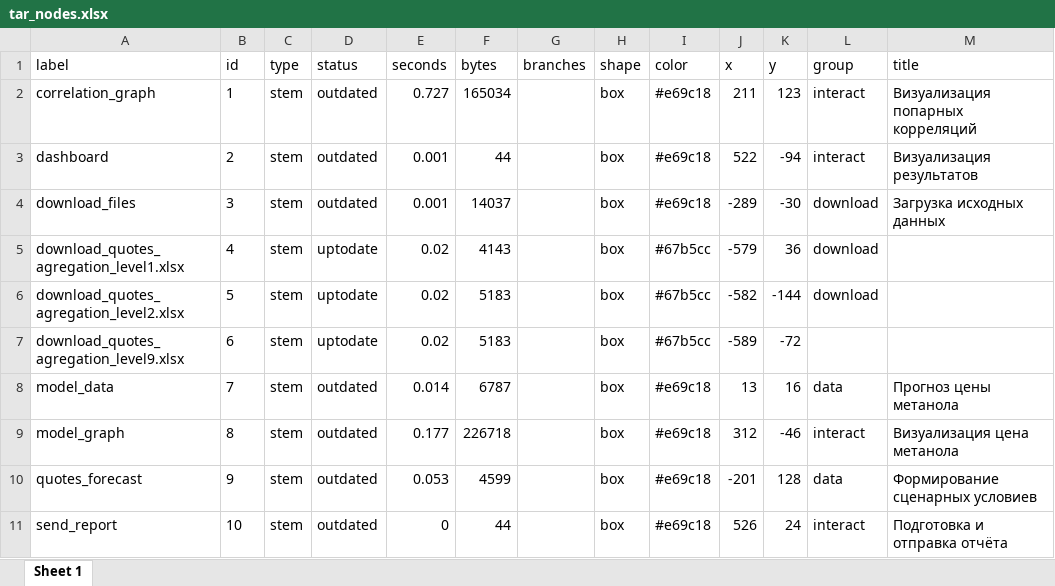
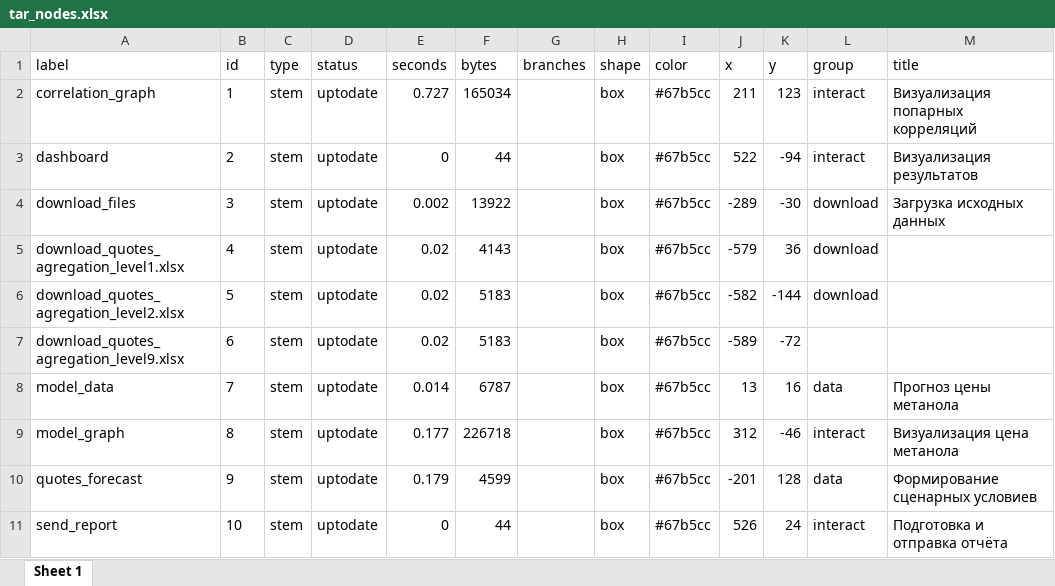
Before and after one commit to St-Digital-Twin/Strategic-Planning-Platform, an Excel workbook: 1.Data/2.shiny/tar_nodes.xlsx, sheet Sheet 1, drawn as a sheet; only a part is shown; values as stored, in another font and other column widths than the file's, no borders; the diff names each change by its address in the sheet, - before the commit and + after, or states it on an @@ line.

```diff
--- a/1.Data/2.shiny/tar_nodes.xlsx (sheet Sheet 1)
+++ b/1.Data/2.shiny/tar_nodes.xlsx (sheet Sheet 1)
-D2:D4 (status): outdated
+D2:D4 (status): uptodate
-I2:I4 (color): #e69c18
+I2:I4 (color): #67b5cc
-E3 (seconds): 0.001
+E3 (seconds): 0
-E4 (seconds): 0.001
+E4 (seconds): 0.002
-F4 (bytes): 14037
+F4 (bytes): 13922
-D8:D11 (status): outdated
+D8:D11 (status): uptodate
-I8:I11 (color): #e69c18
+I8:I11 (color): #67b5cc
-E10 (seconds): 0.053
+E10 (seconds): 0.179
```
Also changed, not shown: 1.Data/2.shiny/tar_edges.xlsx, 1.Data/3. Saved files/eurochem.xlsx, 27 other files.
